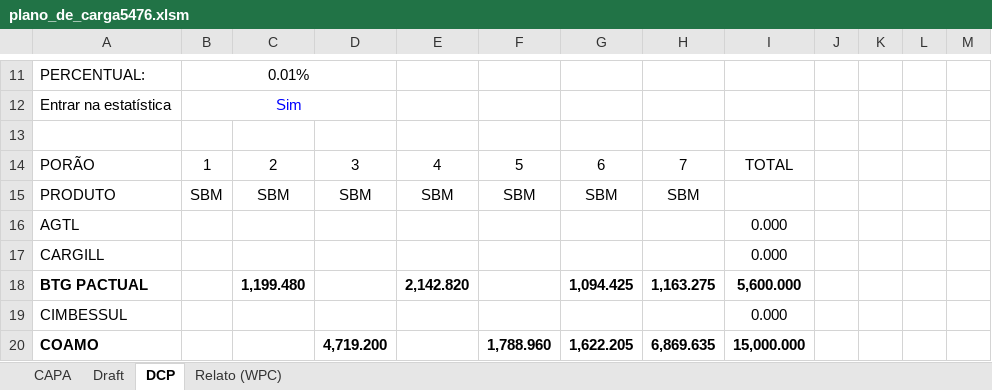
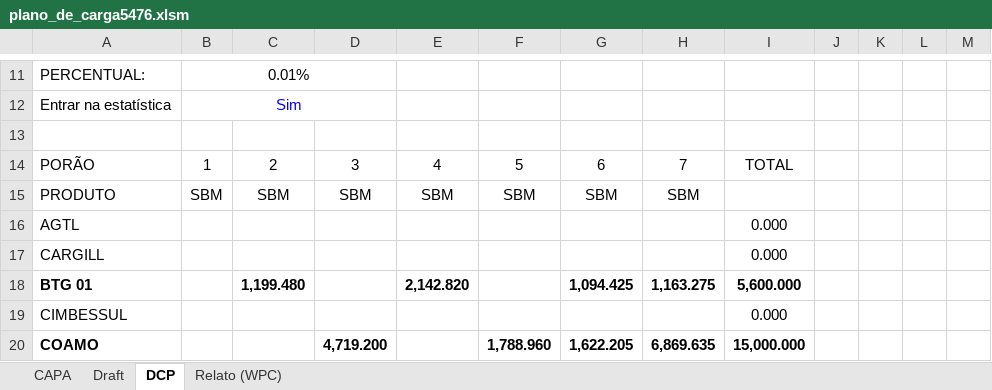
Before and after one commit to sramos30/stdbr_atendimentos_planos, an Excel workbook: planos_6/plano_de_carga5476.xlsm, sheet DCP, drawn as a sheet; only a part is shown, gaps mark what is left out; values as stored, in another font and other column widths than the file's, no borders; conditional formats not drawn; the diff names each change by its address in the sheet, - before the commit and + after, or states it on an @@ line.

```diff
--- a/planos_6/plano_de_carga5476.xlsm (sheet DCP)
+++ b/planos_6/plano_de_carga5476.xlsm (sheet DCP)
-A18: BTG PACTUAL
+A18: BTG 01
```
Also changed, not shown: sheet Relato (WPC), charts or pictures, planos_6/plano_de_carga5490.xlsm, planos_6/plano_de_carga5491.xlsm, 18 other files.
